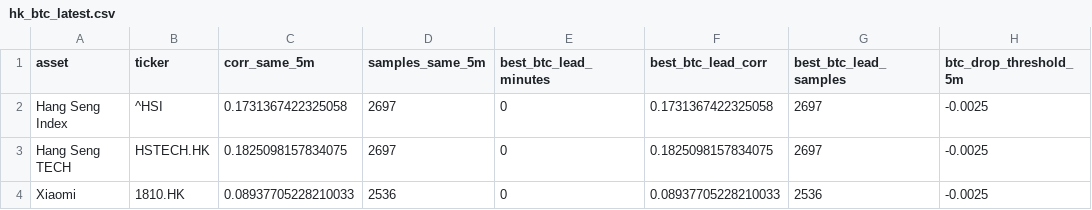
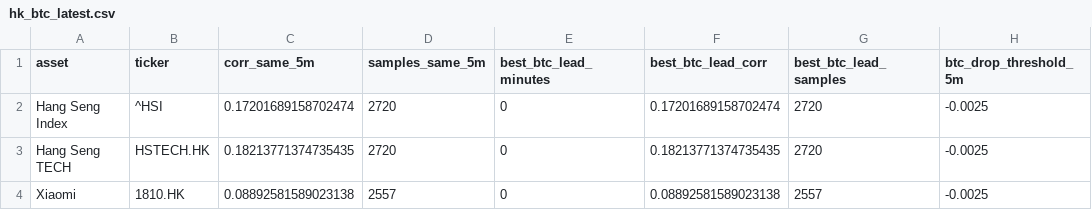
Before and after one commit to Patoinks/Test, a CSV file: data/hk_btc_latest.csv, drawn as a sheet; only a part is shown; the diff names each change by its address in the sheet, - before the commit and + after, or states it on an @@ line.

```diff
--- a/data/hk_btc_latest.csv
+++ b/data/hk_btc_latest.csv
-C2 (corr_same_5m): 0.1731367422325058
+C2 (corr_same_5m): 0.17201689158702474
-D2:D3 (samples_same_5m): 2697
+D2:D3 (samples_same_5m): 2720
-F2 (best_btc_lead_corr): 0.1731367422325058
+F2 (best_btc_lead_corr): 0.17201689158702474
-G2:G3 (best_btc_lead_samples): 2697
+G2:G3 (best_btc_lead_samples): 2720
-C3 (corr_same_5m): 0.1825098157834075
+C3 (corr_same_5m): 0.18213771374735435
-F3 (best_btc_lead_corr): 0.1825098157834075
+F3 (best_btc_lead_corr): 0.18213771374735435
-C4 (corr_same_5m): 0.08937705228210033
+C4 (corr_same_5m): 0.08892581589023138
-D4 (samples_same_5m): 2536
+D4 (samples_same_5m): 2557
-F4 (best_btc_lead_corr): 0.08937705228210033
+F4 (best_btc_lead_corr): 0.08892581589023138
-G4 (best_btc_lead_samples): 2536
+G4 (best_btc_lead_samples): 2557
```
Also changed, not shown: data/hk_btc_history.csv, data/hk_btc_lags_latest.csv, 5 other files.
